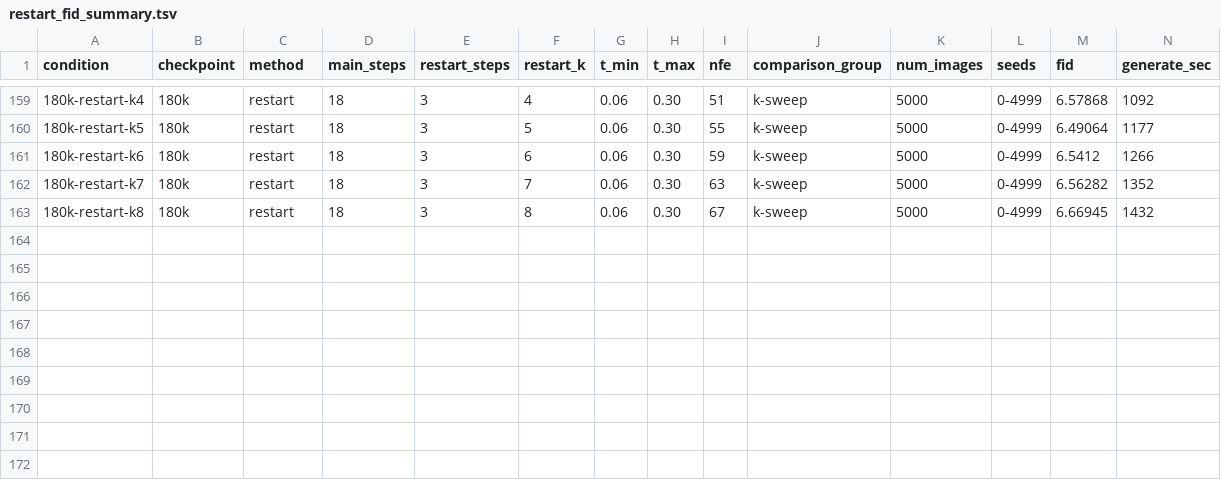
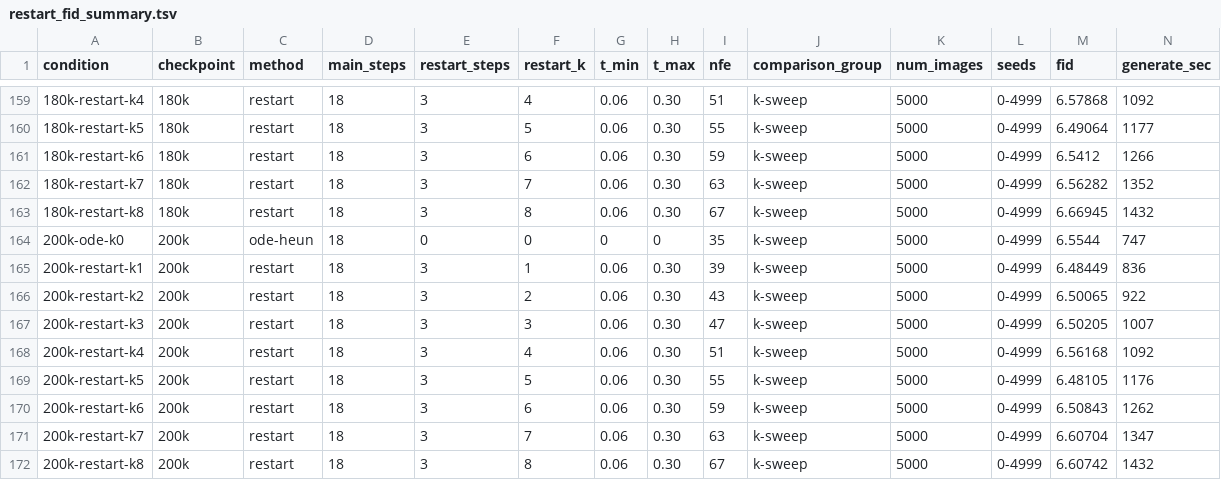
Before and after one commit to fyue/edm, a TSV file: experiments/8/4_restart_k_sweep_10k_interval/results/restart_fid_summary.tsv, drawn as a sheet; only a part is shown, gaps mark what is left out; rows hold the shown columns only; the diff names each change by its address in the sheet, - before the commit and + after, or states it on an @@ line.

```diff
--- a/experiments/8/4_restart_k_sweep_10k_interval/results/restart_fid_summary.tsv
+++ b/experiments/8/4_restart_k_sweep_10k_interval/results/restart_fid_summary.tsv
+row 164: 200k-ode-k0 | 200k | ode-heun | 18 | 0 | 0 | 0 | 0 | 35 | k-sweep | 5000 | 0-4999 | 6.5544 | 747
+row 165: 200k-restart-k1 | 200k | restart | 18 | 3 | 1 | 0.06 | 0.30 | 39 | k-sweep | 5000 | 0-4999 | 6.48449 | 836
+row 166: 200k-restart-k2 | 200k | restart | 18 | 3 | 2 | 0.06 | 0.30 | 43 | k-sweep | 5000 | 0-4999 | 6.50065 | 922
+row 167: 200k-restart-k3 | 200k | restart | 18 | 3 | 3 | 0.06 | 0.30 | 47 | k-sweep | 5000 | 0-4999 | 6.50205 | 1007
+row 168: 200k-restart-k4 | 200k | restart | 18 | 3 | 4 | 0.06 | 0.30 | 51 | k-sweep | 5000 | 0-4999 | 6.56168 | 1092
+row 169: 200k-restart-k5 | 200k | restart | 18 | 3 | 5 | 0.06 | 0.30 | 55 | k-sweep | 5000 | 0-4999 | 6.48105 | 1176
+row 170: 200k-restart-k6 | 200k | restart | 18 | 3 | 6 | 0.06 | 0.30 | 59 | k-sweep | 5000 | 0-4999 | 6.50843 | 1262
+row 171: 200k-restart-k7 | 200k | restart | 18 | 3 | 7 | 0.06 | 0.30 | 63 | k-sweep | 5000 | 0-4999 | 6.60704 | 1347
+row 172: 200k-restart-k8 | 200k | restart | 18 | 3 | 8 | 0.06 | 0.30 | 67 | k-sweep | 5000 | 0-4999 | 6.60742 | 1432
```
Also changed, not shown: experiments/8/4_restart_k_sweep_10k_interval/results/fid25k/fid_by_checkpoint_and_k.tsv, experiments/8/4_restart_k_sweep_10k_interval/results/fid25k/optimal_k.tsv, 17 other files.
